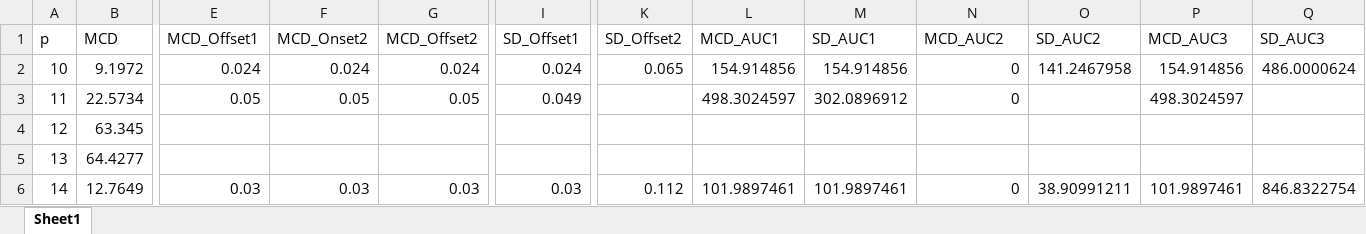
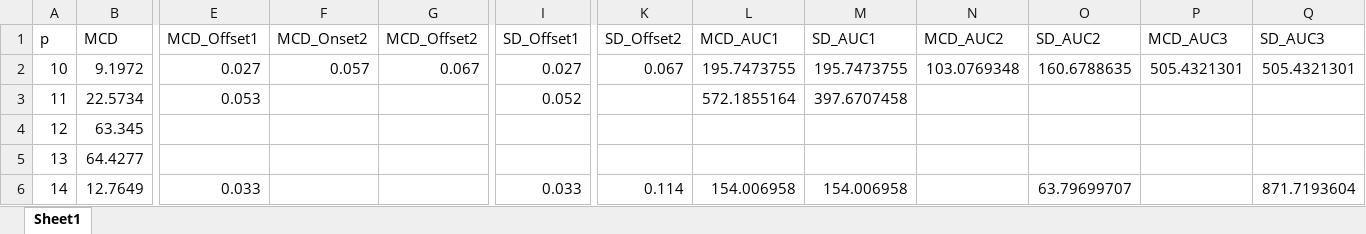
Before and after one commit to Jegillia18/DoD, an Excel workbook: Evan/Data_Method_4.xlsx, sheet Sheet1, drawn as a sheet; only a part is shown, gaps mark what is left out; values as stored, in another font and other column widths than the file's, no borders; the diff covers the shown part only; the diff names each change by its address in the sheet, - before the commit and + after, or states it on an @@ line.

```diff
--- a/Evan/Data_Method_4.xlsx (sheet Sheet1)
+++ b/Evan/Data_Method_4.xlsx (sheet Sheet1)
-E2 (MCD_Offset1): 0.024
+E2 (MCD_Offset1): 0.027
-F2 (MCD_Onset2): 0.024
+F2 (MCD_Onset2): 0.057
-G2 (MCD_Offset2): 0.024
+G2 (MCD_Offset2): 0.067
-I2 (SD_Offset1): 0.024
+I2 (SD_Offset1): 0.027
-K2 (SD_Offset2): 0.065
+K2 (SD_Offset2): 0.067
-L2 (MCD_AUC1): 154.914856
+L2 (MCD_AUC1): 195.7473755
-M2 (SD_AUC1): 154.914856
+M2 (SD_AUC1): 195.7473755
-N2 (MCD_AUC2): 0
+N2 (MCD_AUC2): 103.0769348
-O2 (SD_AUC2): 141.2467958
+O2 (SD_AUC2): 160.6788635
-P2 (MCD_AUC3): 154.914856
+P2 (MCD_AUC3): 505.4321301
-Q2 (SD_AUC3): 486.0000624
+Q2 (SD_AUC3): 505.4321301
-E3 (MCD_Offset1): 0.05
+E3 (MCD_Offset1): 0.053
-F3 (MCD_Onset2): 0.05
+F3 (MCD_Onset2): (empty)
-G3 (MCD_Offset2): 0.05
+G3 (MCD_Offset2): (empty)
-I3 (SD_Offset1): 0.049
+I3 (SD_Offset1): 0.052
-L3 (MCD_AUC1): 498.3024597
+L3 (MCD_AUC1): 572.1855164
-M3 (SD_AUC1): 302.0896912
+M3 (SD_AUC1): 397.6707458
-N3 (MCD_AUC2): 0
+N3 (MCD_AUC2): (empty)
-P3 (MCD_AUC3): 498.3024597
+P3 (MCD_AUC3): (empty)
-E6 (MCD_Offset1): 0.03
+E6 (MCD_Offset1): 0.033
-F6 (MCD_Onset2): 0.03
+F6 (MCD_Onset2): (empty)
-G6 (MCD_Offset2): 0.03
+G6 (MCD_Offset2): (empty)
-I6 (SD_Offset1): 0.03
+I6 (SD_Offset1): 0.033
-K6 (SD_Offset2): 0.112
+K6 (SD_Offset2): 0.114
-L6 (MCD_AUC1): 101.9897461
+L6 (MCD_AUC1): 154.006958
-M6 (SD_AUC1): 101.9897461
+M6 (SD_AUC1): 154.006958
-N6 (MCD_AUC2): 0
+N6 (MCD_AUC2): (empty)
-O6 (SD_AUC2): 38.90991211
+O6 (SD_AUC2): 63.79699707
-P6 (MCD_AUC3): 101.9897461
+P6 (MCD_AUC3): (empty)
-Q6 (SD_AUC3): 846.8322754
+Q6 (SD_AUC3): 871.7193604
```
Also changed, not shown: 357 edited cells elsewhere in this sheet, Evan/Data_Method_3.xlsx, 1 other file.
